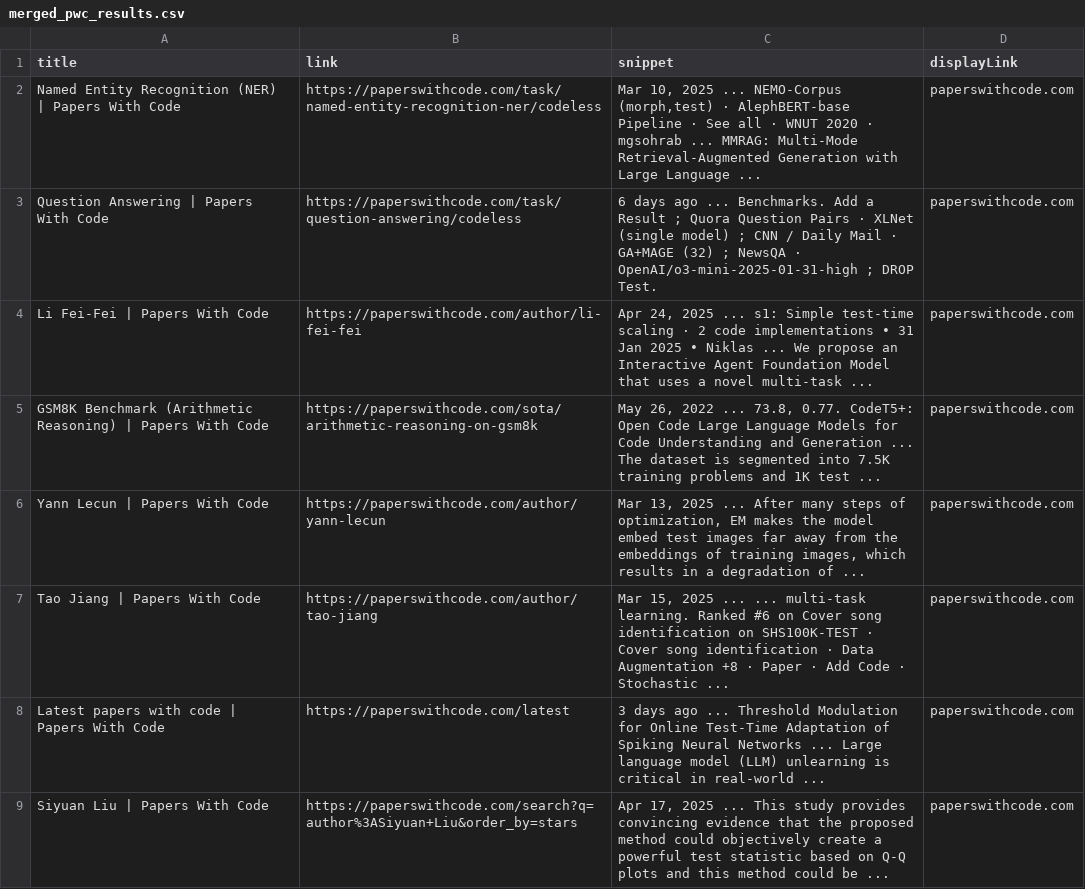
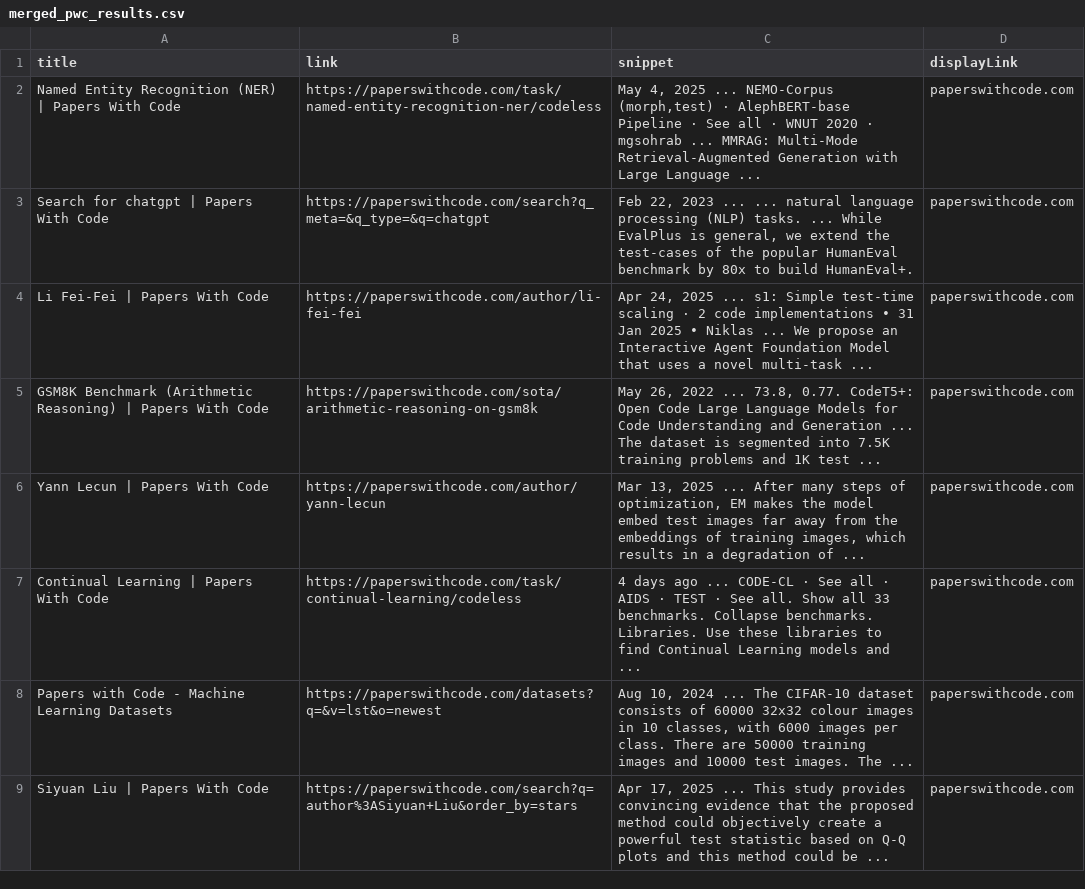
Before and after one commit to carloshenriquefbf/contemporary-software-systems, a CSV file: final_results/merged_pwc_results.csv, drawn as a sheet; only a part is shown; the diff covers the shown part only.

```diff
--- a/final_results/merged_pwc_results.csv
+++ b/final_results/merged_pwc_results.csv
@@ -1,4 +1,4 @@
 title,link,snippet,displayLink
-Named Entity Recognition (NER) | Papers With Code,https://paperswithcode.com/task/named-entity-recognition-ner/codeless,"Mar 10, 2025 ... NEMO-Corpus (morph,test) · AlephBERT-base Pipeline · See all · WNUT 2020 · mgsohrab ... MMRAG: Multi-Mode Retrieval-Augmented Generation with Large Language ...",paperswithcode.com
-Question Answering | Papers With Code,https://paperswithcode.com/task/question-answering/codeless,6 days ago ... Benchmarks. Add a Result ; Quora Question Pairs · XLNet (single model) ; CNN / Daily Mail · GA+MAGE (32) ; NewsQA · OpenAI/o3-mini-2025-01-31-high ; DROP Test.,paperswithcode.com
+Named Entity Recognition (NER) | Papers With Code,https://paperswithcode.com/task/named-entity-recognition-ner/codeless,"May 4, 2025 ... NEMO-Corpus (morph,test) · AlephBERT-base Pipeline · See all · WNUT 2020 · mgsohrab ... MMRAG: Multi-Mode Retrieval-Augmented Generation with Large Language ...",paperswithcode.com
+Search for chatgpt | Papers With Code,https://paperswithcode.com/search?q_meta=&q_type=&q=chatgpt,"Feb 22, 2023 ... ... natural language processing (NLP) tasks. ... While EvalPlus is general, we extend the test-cases of the popular HumanEval benchmark by 80x to build HumanEval+.",paperswithcode.com
 Li Fei-Fei | Papers With Code,https://paperswithcode.com/author/li-fei-fei,"Apr 24, 2025 ... s1: Simple test-time scaling · 2 code implementations • 31 Jan 2025 • Niklas ... We propose an Interactive Agent Foundation Model that uses a novel multi-task ...",paperswithcode.com
@@ -6,4 +6,4 @@ GSM8K Benchmark (Arithmetic Reasoning) | Papers With Code,https://paperswithcode
 Yann Lecun | Papers With Code,https://paperswithcode.com/author/yann-lecun,"Mar 13, 2025 ... After many steps of optimization, EM makes the model embed test images far away from the embeddings of training images, which results in a degradation of ...",paperswithcode.com
-Tao Jiang | Papers With Code,https://paperswithcode.com/author/tao-jiang,"Mar 15, 2025 ... ... multi-task learning. Ranked #6 on Cover song identification on SHS100K-TEST · Cover song identification · Data Augmentation +8 · Paper · Add Code · Stochastic ...",paperswithcode.com
-Latest papers with code | Papers With Code,https://paperswithcode.com/latest,3 days ago ... Threshold Modulation for Online Test-Time Adaptation of Spiking Neural Networks ... Large language model (LLM) unlearning is critical in real-world ...,paperswithcode.com
+Continual Learning | Papers With Code,https://paperswithcode.com/task/continual-learning/codeless,4 days ago ... CODE-CL · See all · AIDS · TEST · See all. Show all 33 benchmarks. Collapse benchmarks. Libraries. Use these libraries to find Continual Learning models and ...,paperswithcode.com
+Papers with Code - Machine Learning Datasets,https://paperswithcode.com/datasets?q=&v=lst&o=newest,"Aug 10, 2024 ... The CIFAR-10 dataset consists of 60000 32x32 colour images in 10 classes, with 6000 images per class. There are 50000 training images and 10000 test images. The ...",paperswithcode.com
 Siyuan Liu | Papers With Code,https://paperswithcode.com/search?q=author%3ASiyuan+Liu&order_by=stars,"Apr 17, 2025 ... This study provides convincing evidence that the proposed method could objectively create a powerful test statistic based on Q-Q plots and this method could be ...",paperswithcode.com
```
Also changed, not shown: 8 added rows, 6 removed rows and 7 edited cells elsewhere in this file, github_results/github_results_defect detection.csv, github_results/github_results_model checking.csv, 24 other files.
